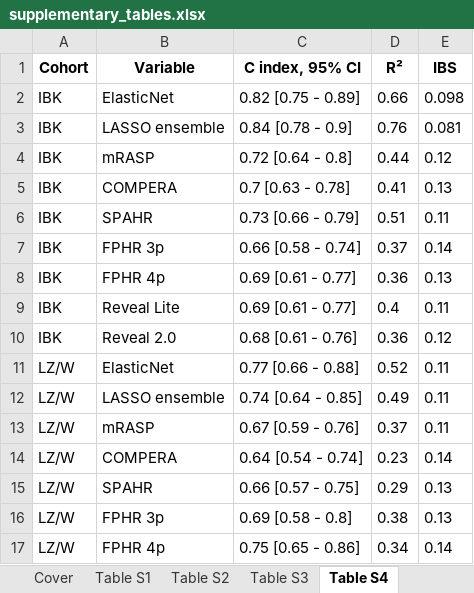
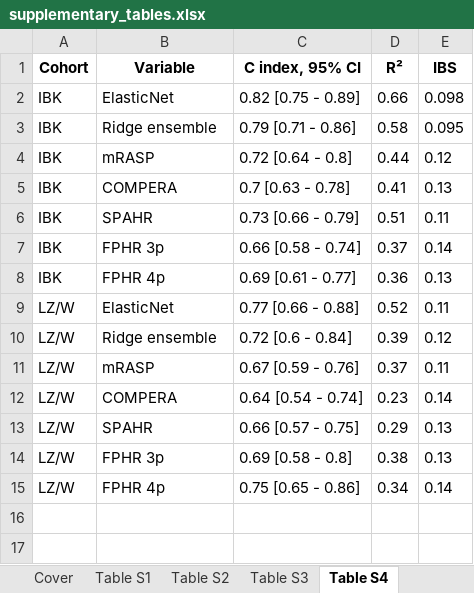
Before and after one commit to PiotrTymoszuk/PAH-biomarker, an Excel workbook: paper/supplementary_tables.xlsx, sheet Table S4, drawn as a sheet; values as stored, in another font and other column widths than the file's, no borders; removed rows and columns are numbered as before the commit, all else as after; the diff names each change by its address in the sheet, - before the commit and + after, or states it on an @@ line.

```diff
--- a/paper/supplementary_tables.xlsx (sheet Table S4)
+++ b/paper/supplementary_tables.xlsx (sheet Table S4)
-B3 (Variable): LASSO ensemble
+B3 (Variable): Ridge ensemble
-C3 (C index, 95% CI): 0.84 [0.78 - 0.9]
+C3 (C index, 95% CI): 0.79 [0.71 - 0.86]
-D3 (R²): 0.76
+D3 (R²): 0.58
-E3 (IBS): 0.081
+E3 (IBS): 0.095
-row 9: IBK | Reveal Lite | 0.69 [0.61 - 0.77] | 0.4 | 0.11
-row 10: IBK | Reveal 2.0 | 0.68 [0.61 - 0.76] | 0.36 | 0.12
-B10 (Variable): LASSO ensemble
+B10 (Variable): Ridge ensemble
-C10 (C index, 95% CI): 0.74 [0.64 - 0.85]
+C10 (C index, 95% CI): 0.72 [0.6 - 0.84]
-D10 (R²): 0.49
+D10 (R²): 0.39
-E10 (IBS): 0.11
+E10 (IBS): 0.12
```
Also changed, not shown: sheet Table S6, sheet Table S5, sheet Table S2, sheet Table S1, 29 other files.
